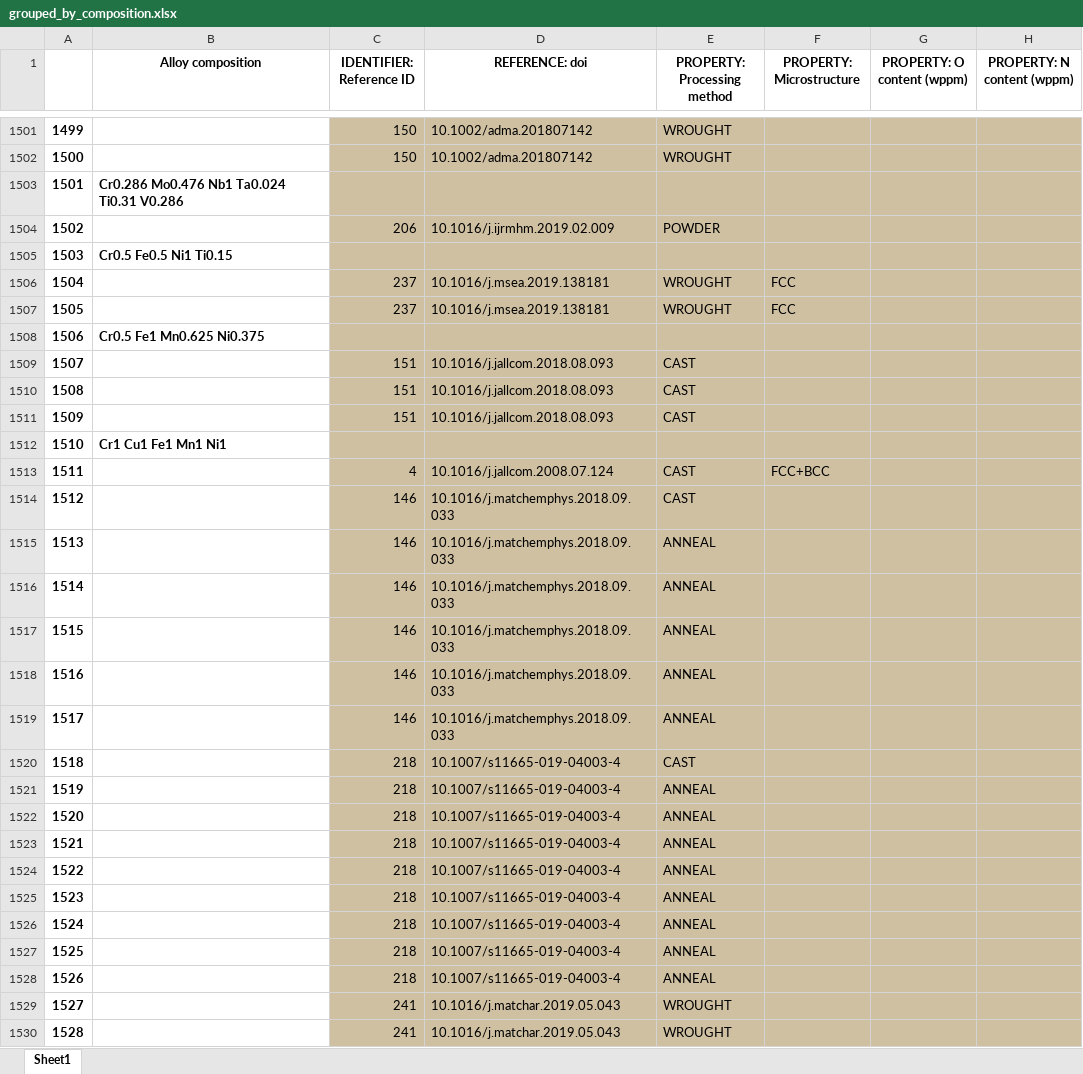
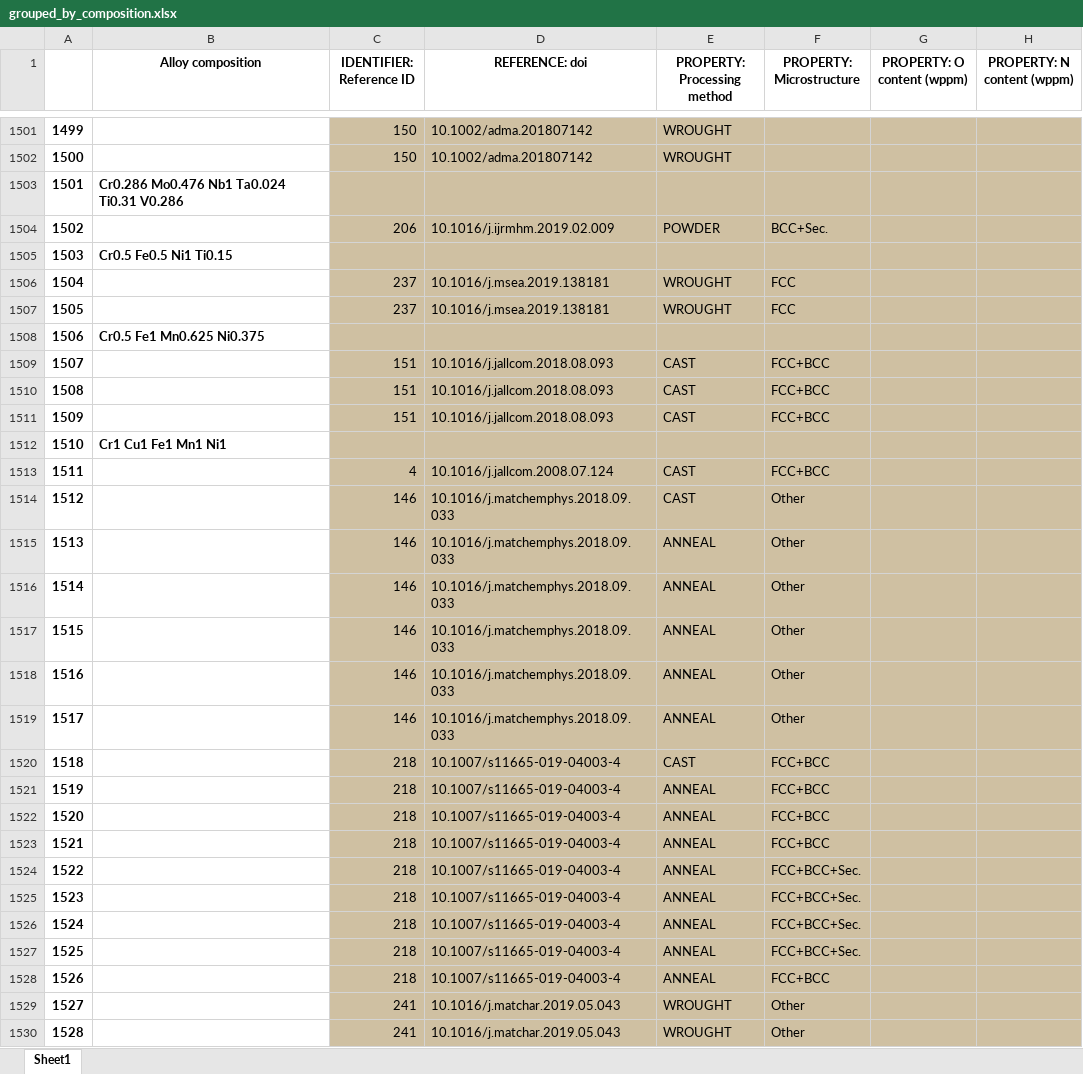
Before and after one commit to CitrineInformatics/MPEA_dataset, an Excel workbook: stats_and_tables/grouped_by_composition.xlsx, sheet Sheet1, drawn as a sheet; only a part is shown, gaps mark what is left out; values as stored, in another font and other column widths than the file's, no borders; the diff covers the shown part only; the diff names each change by its address in the sheet, - before the commit and + after, or states it on an @@ line.

Commit message:
regnereated all figures, tables

```diff
--- a/stats_and_tables/grouped_by_composition.xlsx (sheet Sheet1)
+++ b/stats_and_tables/grouped_by_composition.xlsx (sheet Sheet1)
-F1504 (PROPERTY: Microstructure): (empty)
+F1504 (PROPERTY: Microstructure): BCC+Sec.
-F1509:F1511 (PROPERTY: Microstructure): (empty)
+F1509:F1511 (PROPERTY: Microstructure): FCC+BCC
-F1514:F1519 (PROPERTY: Microstructure): (empty)
+F1514:F1519 (PROPERTY: Microstructure): Other
-F1520:F1523 (PROPERTY: Microstructure): (empty)
+F1520:F1523 (PROPERTY: Microstructure): FCC+BCC
-F1524:F1527 (PROPERTY: Microstructure): (empty)
+F1524:F1527 (PROPERTY: Microstructure): FCC+BCC+Sec.
-F1528 (PROPERTY: Microstructure): (empty)
+F1528 (PROPERTY: Microstructure): FCC+BCC
-F1529:F1530 (PROPERTY: Microstructure): (empty)
+F1529:F1530 (PROPERTY: Microstructure): Other
```
Also changed, not shown: 1 removed row, 387 edited cells and row numbers in column A elsewhere in this sheet, 13 other files.
